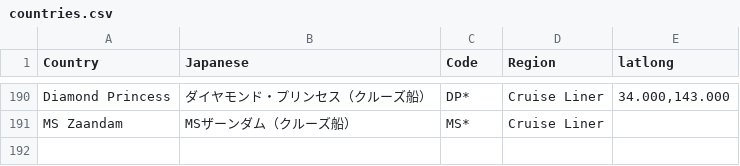
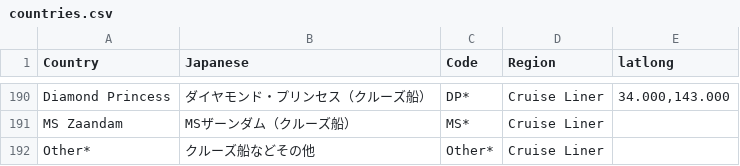
Before and after one commit to kazuhirokida/covid-19, a CSV file: countries.csv, drawn as a sheet; only a part is shown, gaps mark what is left out.

```diff
--- a/countries.csv
+++ b/countries.csv
@@ -191 +191,2 @@ Diamond Princess,ダイヤモンド・プリンセス（クルーズ船）,DP*,C
 MS Zaandam,MSザーンダム（クルーズ船）,MS*,Cruise Liner,
+Other*,クルーズ船などその他,Other*,Cruise Liner,
```
Also changed, not shown: who_countries.csv, 1 other file.
